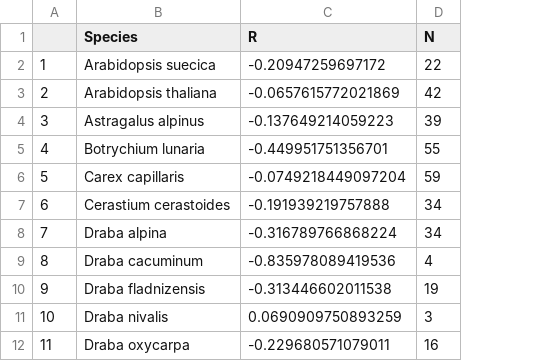
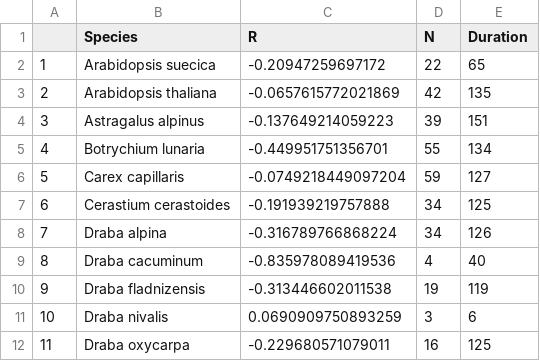
Before and after one commit to JamesDMSpeed/TroendelagNaturalHistoryCollections, a CSV file: Data/Plants/PlantTempCor.csv, drawn as a sheet; only a part is shown; the diff names each change by its address in the sheet, - before the commit and + after, or states it on an @@ line.

```diff
--- a/Data/Plants/PlantTempCor.csv
+++ b/Data/Plants/PlantTempCor.csv
+column E (Duration), rows 2-12: 65 | 135 | 151 | 134 | 127 | 125 | 126 | 40 | 119 | 6 | 125
```
Also changed, not shown: Data/Plants/PlantYearBreakpoints.csv, Data/Plants/PlantYearCor.csv, 21 other files.
